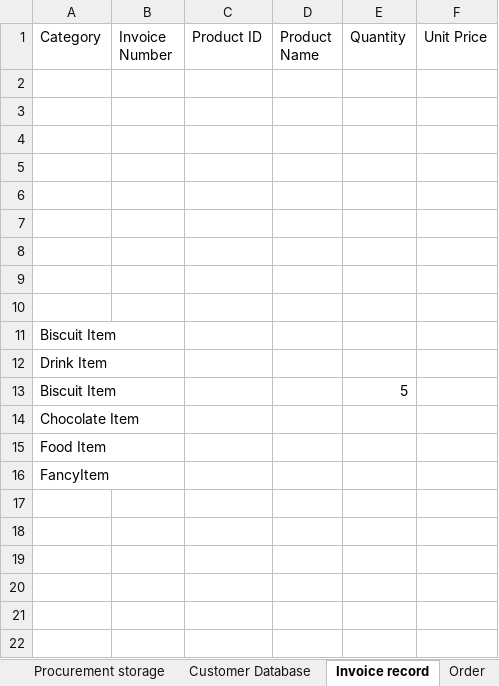
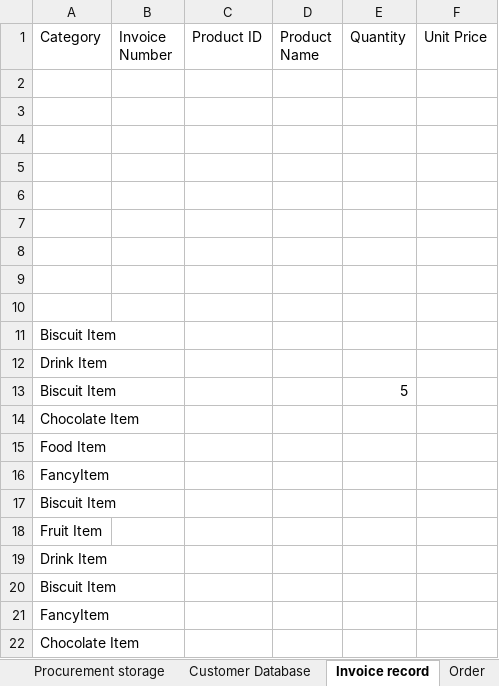
Before and after one commit to Lyse13/Object-Oriented-Analysis-Design-and-Implementation-project, an Excel workbook: OOADI project.xlsm, sheet Invoice record, drawn as a sheet; values as stored, in another font and other column widths than the file's, no borders; table styles not drawn; the diff names each change by its address in the sheet, - before the commit and + after, or states it on an @@ line.

Commit message:
Add files via upload

```diff
--- a/OOADI project.xlsm (sheet Invoice record)
+++ b/OOADI project.xlsm (sheet Invoice record)
+row 17: Biscuit Item
+row 18: Fruit Item
+row 19: Drink Item
+row 20: Biscuit Item
+row 21: FancyItem
+row 22: Chocolate Item
```
